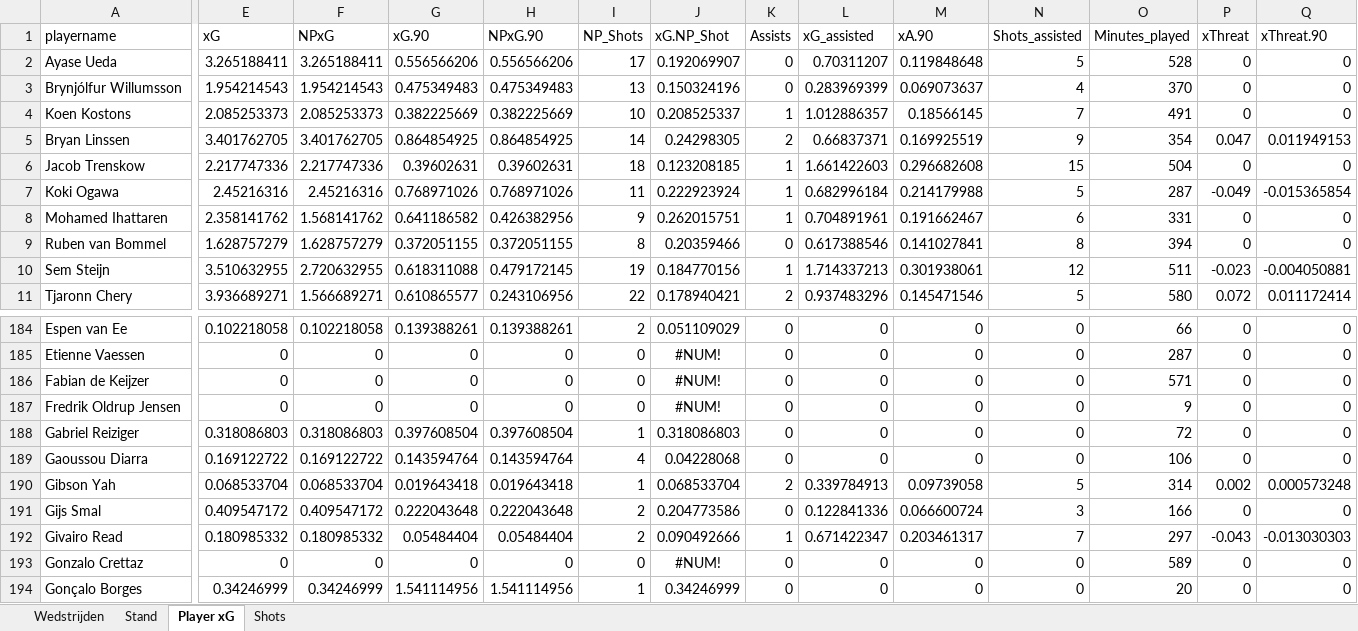
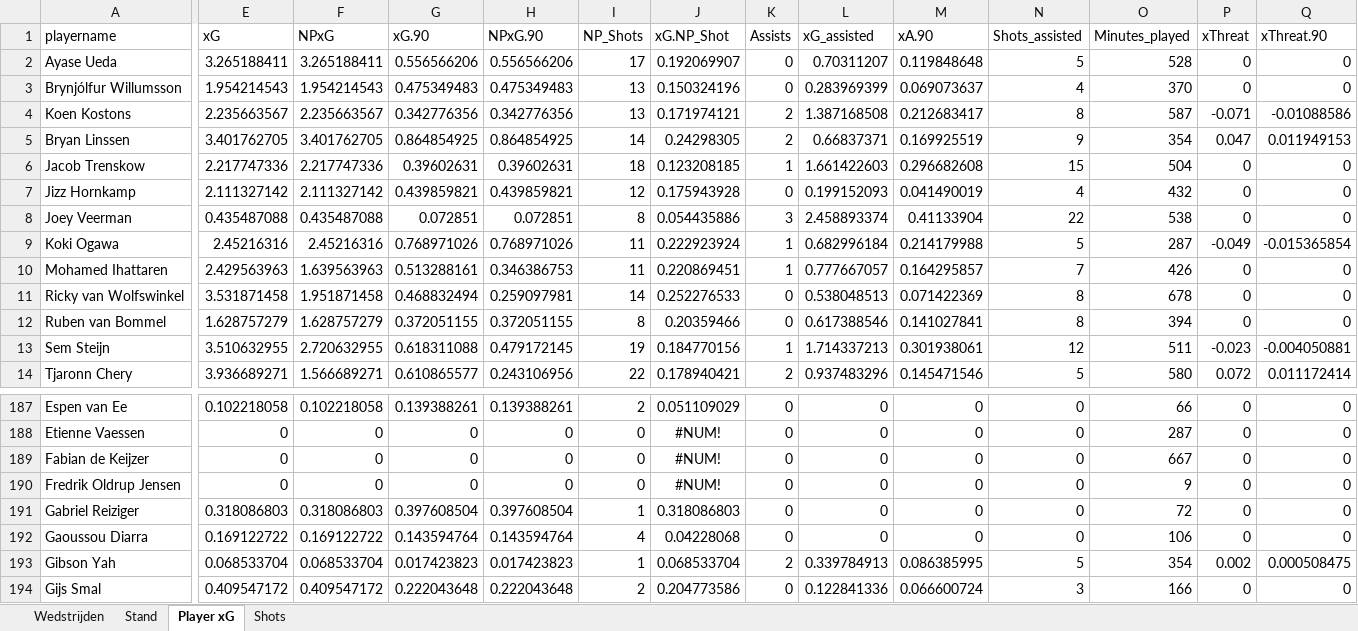
Before and after one commit to RobinKoetsier/plotrepo, an Excel workbook: data/Ere2526.xlsx, sheet Player xG, drawn as a sheet; only a part is shown, gaps mark what is left out; the shorter side is filled out with more unchanged rows; values as stored, in another font and other column widths than the file's, no borders; addresses are those after the commit; rows hold the shown columns only; the diff covers the shown part only; the diff names each change by its address in the sheet, - before the commit and + after, or states it on an @@ line.

```diff
--- a/data/Ere2526.xlsx (sheet Player xG)
+++ b/data/Ere2526.xlsx (sheet Player xG)
-E4 (xG): 2.085253373
+E4 (xG): 2.235663567
-F4 (NPxG): 2.085253373
+F4 (NPxG): 2.235663567
-G4 (xG.90): 0.382225669
+G4 (xG.90): 0.342776356
-H4 (NPxG.90): 0.382225669
+H4 (NPxG.90): 0.342776356
-I4 (NP_Shots): 10
+I4 (NP_Shots): 13
-J4 (xG.NP_Shot): 0.208525337
+J4 (xG.NP_Shot): 0.171974121
-K4 (Assists): 1
+K4 (Assists): 2
-L4 (xG_assisted): 1.012886357
+L4 (xG_assisted): 1.387168508
-M4 (xA.90): 0.18566145
+M4 (xA.90): 0.212683417
-N4 (Shots_assisted): 7
+N4 (Shots_assisted): 8
-O4 (Minutes_played): 491
+O4 (Minutes_played): 587
-P4 (xThreat): 0
+P4 (xThreat): -0.071
-Q4 (xThreat.90): 0
+Q4 (xThreat.90): -0.01088586
+row 7: Jizz Hornkamp | 2.111327142 | 2.111327142 | 0.439859821 | 0.439859821 | 12 | 0.175943928 | 0 | 0.199152093 | 0.041490019 | 4 | 432 | 0 | 0
+row 8: Joey Veerman | 0.435487088 | 0.435487088 | 0.072851 | 0.072851 | 8 | 0.054435886 | 3 | 2.458893374 | 0.41133904 | 22 | 538 | 0 | 0
-E10 (xG): 2.358141762
+E10 (xG): 2.429563963
-F10 (NPxG): 1.568141762
+F10 (NPxG): 1.639563963
-G10 (xG.90): 0.641186582
+G10 (xG.90): 0.513288161
-H10 (NPxG.90): 0.426382956
+H10 (NPxG.90): 0.346386753
-I10 (NP_Shots): 9
+I10 (NP_Shots): 11
-J10 (xG.NP_Shot): 0.262015751
+J10 (xG.NP_Shot): 0.220869451
-L10 (xG_assisted): 0.704891961
+L10 (xG_assisted): 0.777667057
-M10 (xA.90): 0.191662467
+M10 (xA.90): 0.164295857
-N10 (Shots_assisted): 6
+N10 (Shots_assisted): 7
-O10 (Minutes_played): 331
+O10 (Minutes_played): 426
+row 11: Ricky van Wolfswinkel | 3.531871458 | 1.951871458 | 0.468832494 | 0.259097981 | 14 | 0.252276533 | 0 | 0.538048513 | 0.071422369 | 8 | 678 | 0 | 0
-O189 (Minutes_played): 571
+O189 (Minutes_played): 667
-G193 (xG.90): 0.019643418
+G193 (xG.90): 0.017423823
-H193 (NPxG.90): 0.019643418
+H193 (NPxG.90): 0.017423823
-M193 (xA.90): 0.09739058
+M193 (xA.90): 0.086385995
-O193 (Minutes_played): 314
+O193 (Minutes_played): 354
-Q193 (xThreat.90): 0.000573248
+Q193 (xThreat.90): 0.000508475
```
Also changed, not shown: 14 added rows, 16 removed rows, 897 edited cells and cell formats elsewhere in this sheet, sheet Shots, sheet Stand, sheet Wedstrijden, data/EreCurrent.xlsx, 4 other files.
